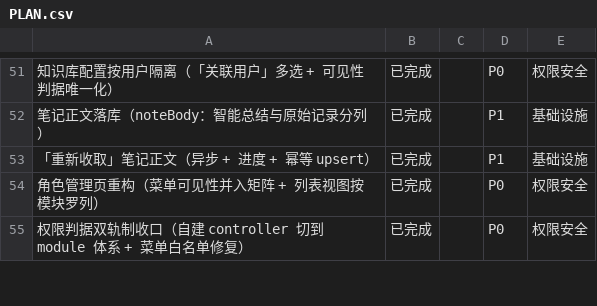
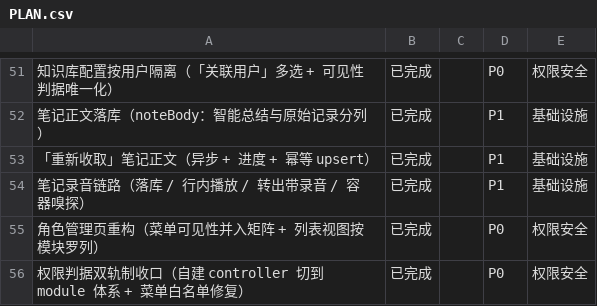
Before and after one commit to sunxufeng/acms, a CSV file: PLAN.csv, drawn as a sheet; only a part is shown, gaps mark what is left out; the diff names each change by its address in the sheet, - before the commit and + after, or states it on an @@ line.

Commit message:
docs(plan): 交付记录追加 2026-09-18 段（录音链路 + 密级体系四项 + 数据范围纠正）

```diff
--- a/PLAN.csv
+++ b/PLAN.csv
+row 54: 笔记录音链路（落库 / 行内播放 / 转出带录音 / 容器嗅探） | 已完成 |  | P1 | 基础设施
```
Also changed, not shown: 20 other files.
